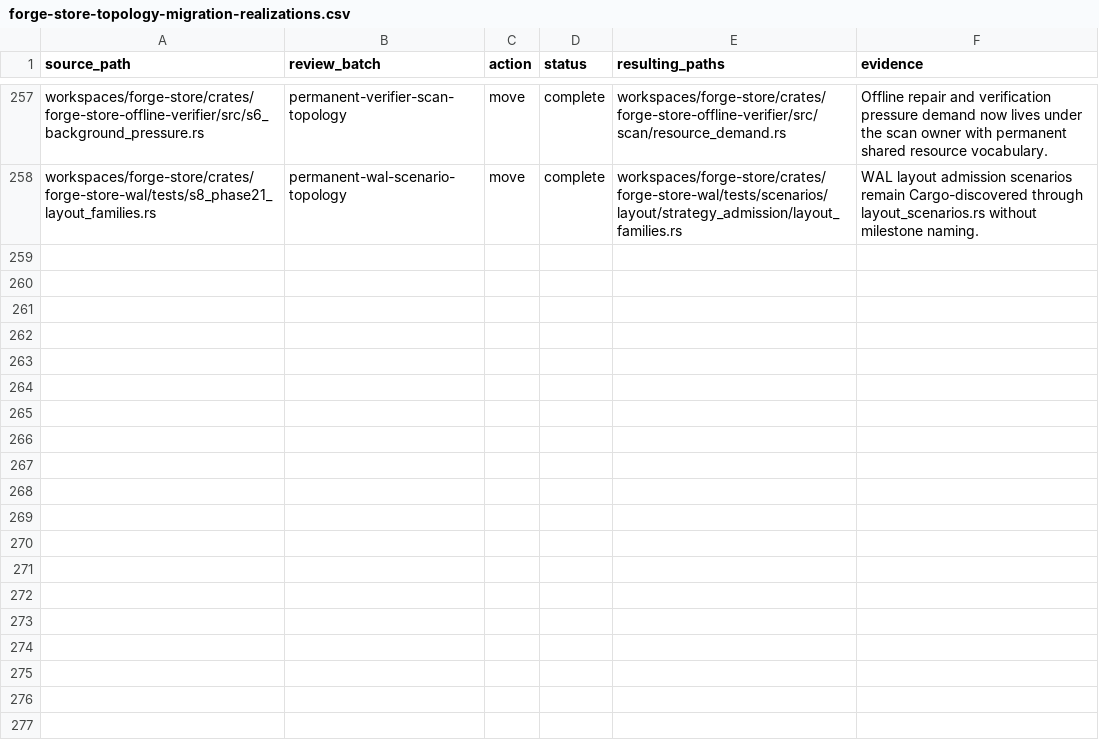
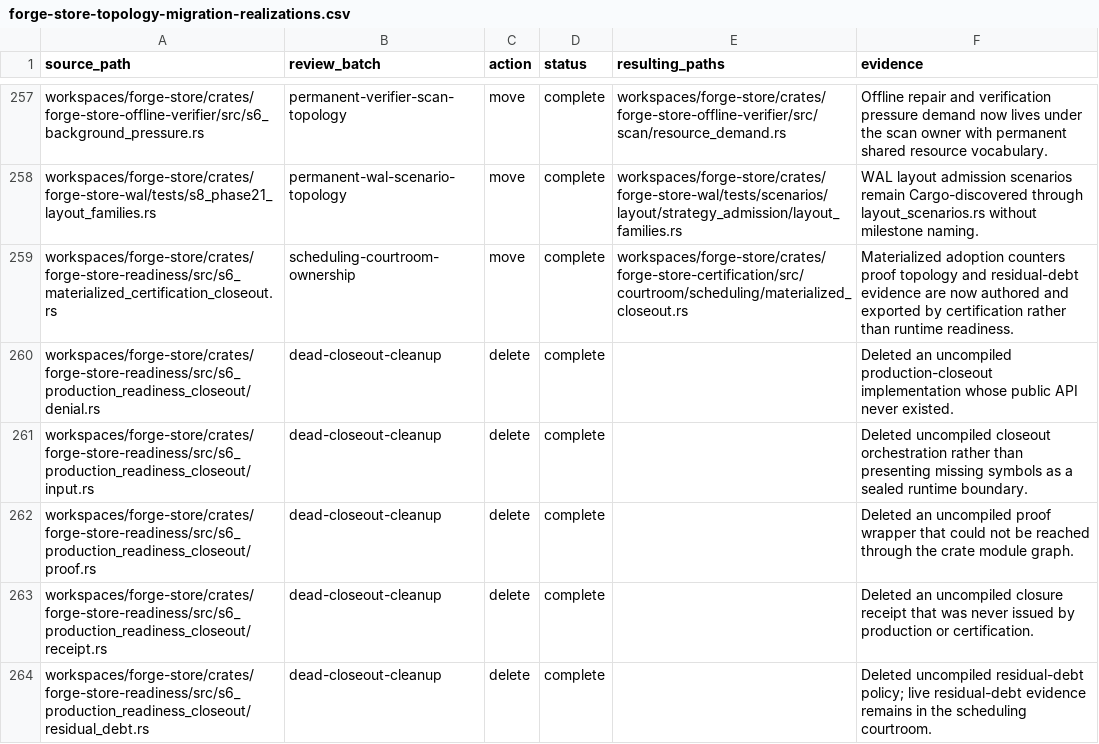
Before and after one commit to recnepspencer/forge, a CSV file: _docs/forge-store/forge-store-topology-migration-realizations.csv, drawn as a sheet; only a part is shown, gaps mark what is left out; the diff names each change by its address in the sheet, - before the commit and + after, or states it on an @@ line.

Commit message:
refactor(store): move scheduling adoption into courtroom

```diff
--- a/_docs/forge-store/forge-store-topology-migration-realizations.csv
+++ b/_docs/forge-store/forge-store-topology-migration-realizations.csv
+row 259: workspaces/forge-store/crates/forge-store-readiness/src/s6_materialized_certification_closeout.rs | scheduling-courtroom-ownership | move | complete | workspaces/forge-store/crates/forge-store-certification/src/courtroom/scheduling/materialized_closeout.rs | Materialized adoption counters proof topology and residual-debt evidence are now authored and exported by certification rather than runtime readiness.
+row 260: workspaces/forge-store/crates/forge-store-readiness/src/s6_production_readiness_closeout/denial.rs | dead-closeout-cleanup | delete | complete |  | Deleted an uncompiled production-closeout implementation whose public API never existed.
+row 261: workspaces/forge-store/crates/forge-store-readiness/src/s6_production_readiness_closeout/input.rs | dead-closeout-cleanup | delete | complete |  | Deleted uncompiled closeout orchestration rather than presenting missing symbols as a sealed runtime boundary.
+row 262: workspaces/forge-store/crates/forge-store-readiness/src/s6_production_readiness_closeout/proof.rs | dead-closeout-cleanup | delete | complete |  | Deleted an uncompiled proof wrapper that could not be reached through the crate module graph.
+row 263: workspaces/forge-store/crates/forge-store-readiness/src/s6_production_readiness_closeout/receipt.rs | dead-closeout-cleanup | delete | complete |  | Deleted an uncompiled closure receipt that was never issued by production or certification.
+row 264: workspaces/forge-store/crates/forge-store-readiness/src/s6_production_readiness_closeout/residual_debt.rs | dead-closeout-cleanup | delete | complete |  | Deleted uncompiled residual-debt policy; live residual-debt evidence remains in the scheduling courtroom.
```
Also changed, not shown: 27 other files.
